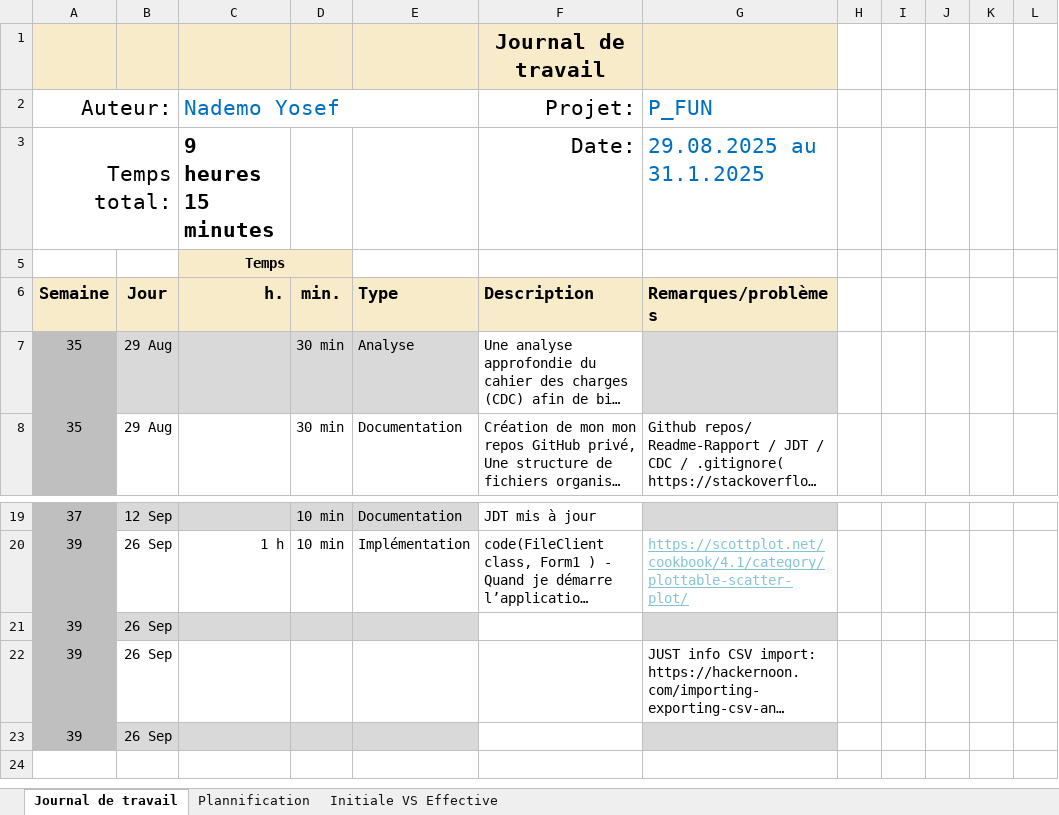
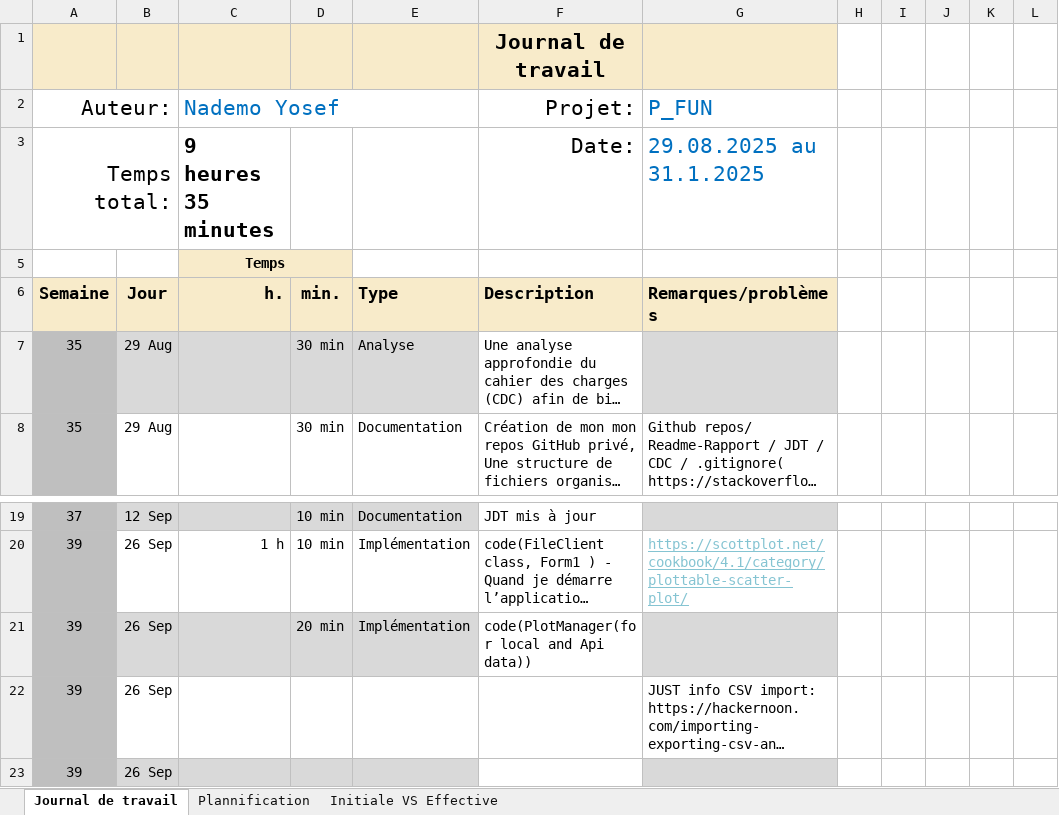
Before and after one commit to Josefnademo/Plot_those_lines, an Excel workbook: doc/Journal-de-Travail_NademoYosef.xlsx, sheet Journal de travail, drawn as a sheet; only a part is shown, gaps mark what is left out; long unchanged cells end in …; values as stored, in another font and other column widths than the file's, no borders; conditional formats and table styles not drawn; the diff names each change by its address in the sheet, - before the commit and + after, or states it on an @@ line.

Commit message:
code(PlotManager(for local and Api data))

```diff
--- a/doc/Journal-de-Travail_NademoYosef.xlsx (sheet Journal de travail)
+++ b/doc/Journal-de-Travail_NademoYosef.xlsx (sheet Journal de travail)
-C3 (Nademo Yosef): 9 heures 15 minutes
+C3 (Nademo Yosef): 9 heures 35 minutes
-D21: (empty)
+D21: 20 min
-E21: (empty)
+E21: Implémentation
-F21 (Projet:): (empty)
+F21 (Projet:): code(PlotManager(for local and Api data))
```
Also changed, not shown: sheet Plannification, hidden cells, charts or pictures, 5 other files.
